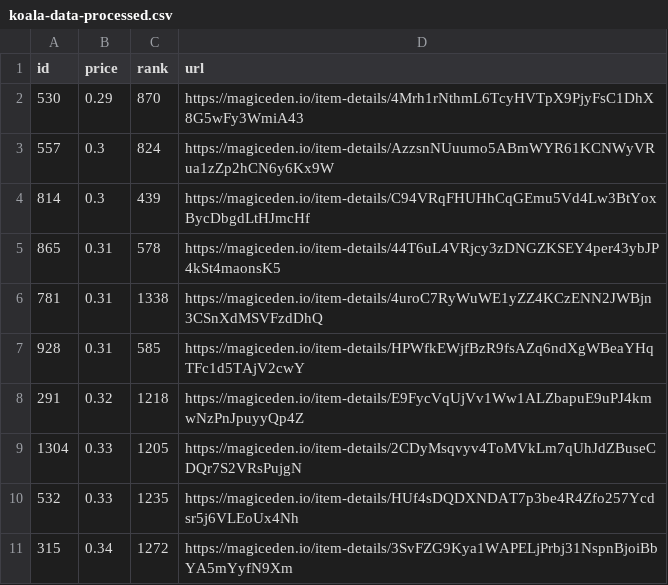
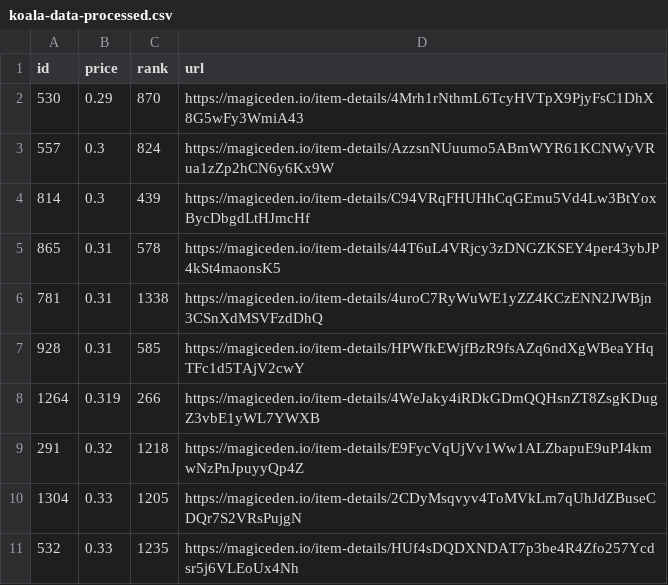
Before and after one commit to braposo/koala-monitor, a CSV file: koala-data-processed.csv, drawn as a sheet; only a part is shown; the shorter side is filled out with more unchanged rows; the diff names each change by its address in the sheet, - before the commit and + after, or states it on an @@ line.

Commit message:
Flat: latest data (2021-12-05T21:11:00.932Z) {   "date": "2021-12-05T21:11:00.932Z",   "files": [     {       "name": "koala-data-processed.csv",       "deltaBytes": 95,       "source": "https://api-mainnet.magiceden.io/rpc/getListedNFTsByQuery?q=%7B%22%24match%22%3A%7B%22collectionSymbol%22%3A%22koala_klubhouse%22%7D%2C%22%24sort%22%3A%7B%22takerAmount%22%3A1%2C%22createdAt%22%3A-1%7D%2C%22%24skip%22%3A0%2C%22%24limit%22%3A5000%7D"     }   ] }

```diff
--- a/koala-data-processed.csv
+++ b/koala-data-processed.csv
+row 8: 1264 | 0.319 | 266 | https://magiceden.io/item-details/4WeJaky4iRDkGDmQQHsnZT8ZsgKDugZ3vbE1yWL7YWXB
```
